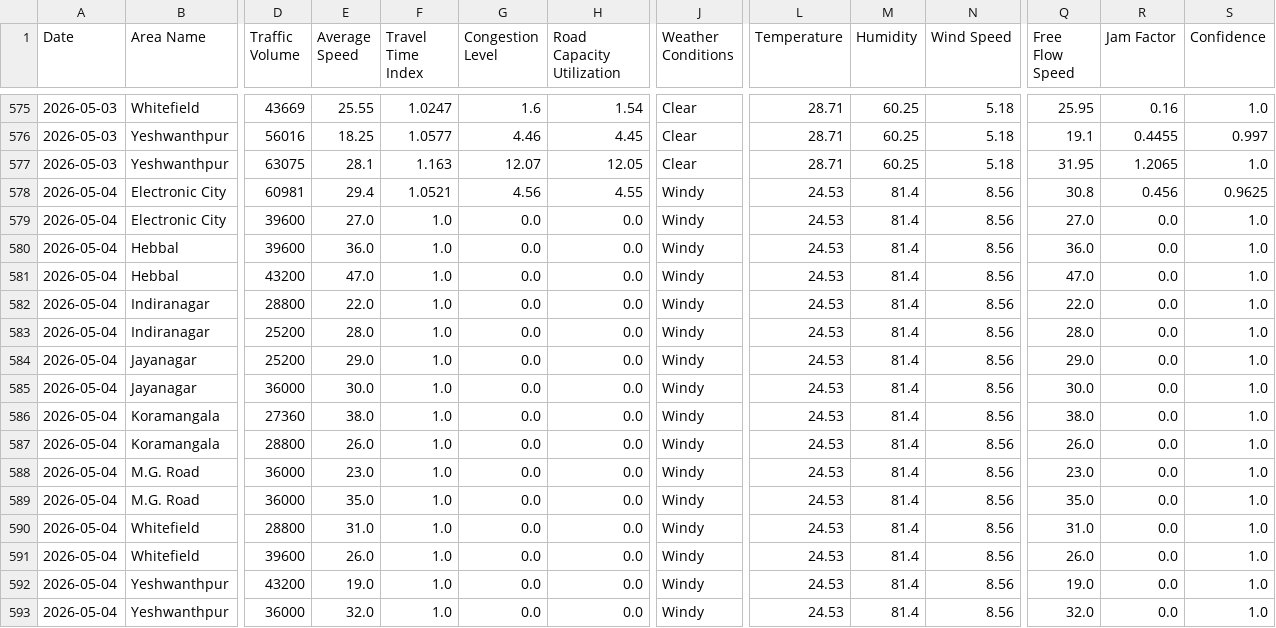
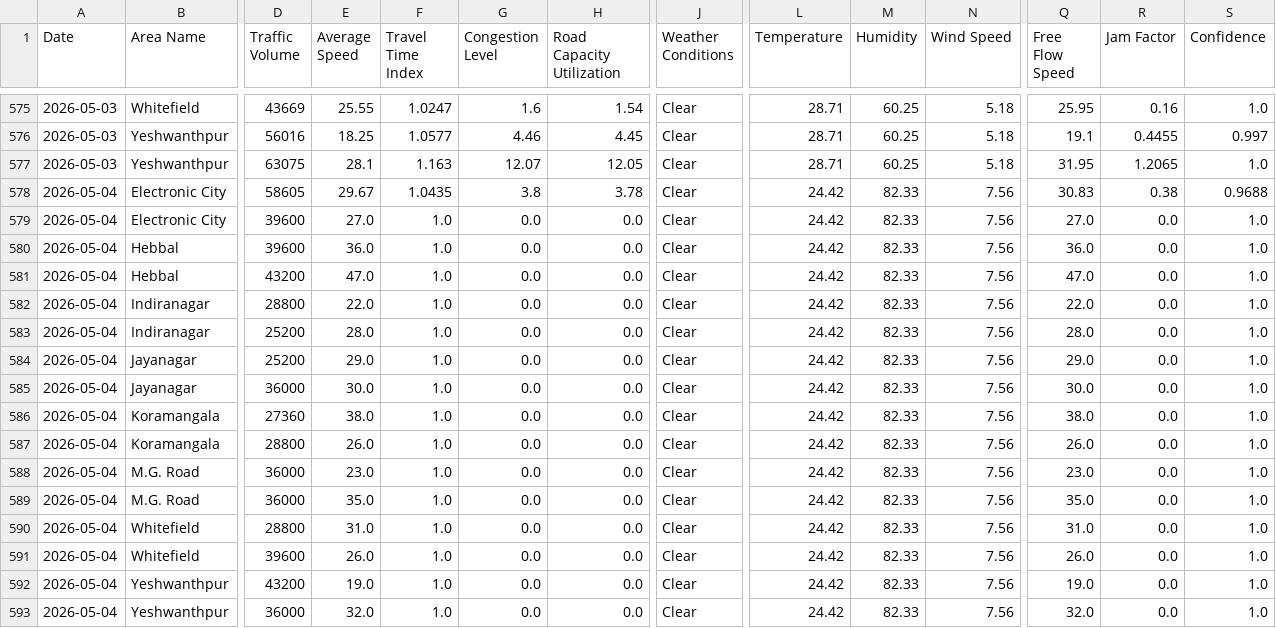
Before and after one commit to Deepa-chinnu/Research_traffic, a CSV file: RAC4_Revised/Realtime_Data_Collection/data/bangalore_realtime_daily.csv, drawn as a sheet; only a part is shown, gaps mark what is left out; the diff names each change by its address in the sheet, - before the commit and + after, or states it on an @@ line.

```diff
--- a/RAC4_Revised/Realtime_Data_Collection/data/bangalore_realtime_daily.csv
+++ b/RAC4_Revised/Realtime_Data_Collection/data/bangalore_realtime_daily.csv
-D578 (Traffic Volume): 60981
+D578 (Traffic Volume): 58605
-E578 (Average Speed): 29.4
+E578 (Average Speed): 29.67
-F578 (Travel Time Index): 1.0521
+F578 (Travel Time Index): 1.0435
-G578 (Congestion Level): 4.56
+G578 (Congestion Level): 3.8
-H578 (Road Capacity Utilization): 4.55
+H578 (Road Capacity Utilization): 3.78
-J578:J593 (Weather Conditions): Windy
+J578:J593 (Weather Conditions): Clear
-L578:L593 (Temperature): 24.53
+L578:L593 (Temperature): 24.42
-M578:M593 (Humidity): 81.4
+M578:M593 (Humidity): 82.33
-N578:N593 (Wind Speed): 8.56
+N578:N593 (Wind Speed): 7.56
-Q578 (Free Flow Speed): 30.8
+Q578 (Free Flow Speed): 30.83
-R578 (Jam Factor): 0.456
+R578 (Jam Factor): 0.38
-S578 (Confidence): 0.9625
+S578 (Confidence): 0.9688
```
Also changed, not shown: 1 other file.
